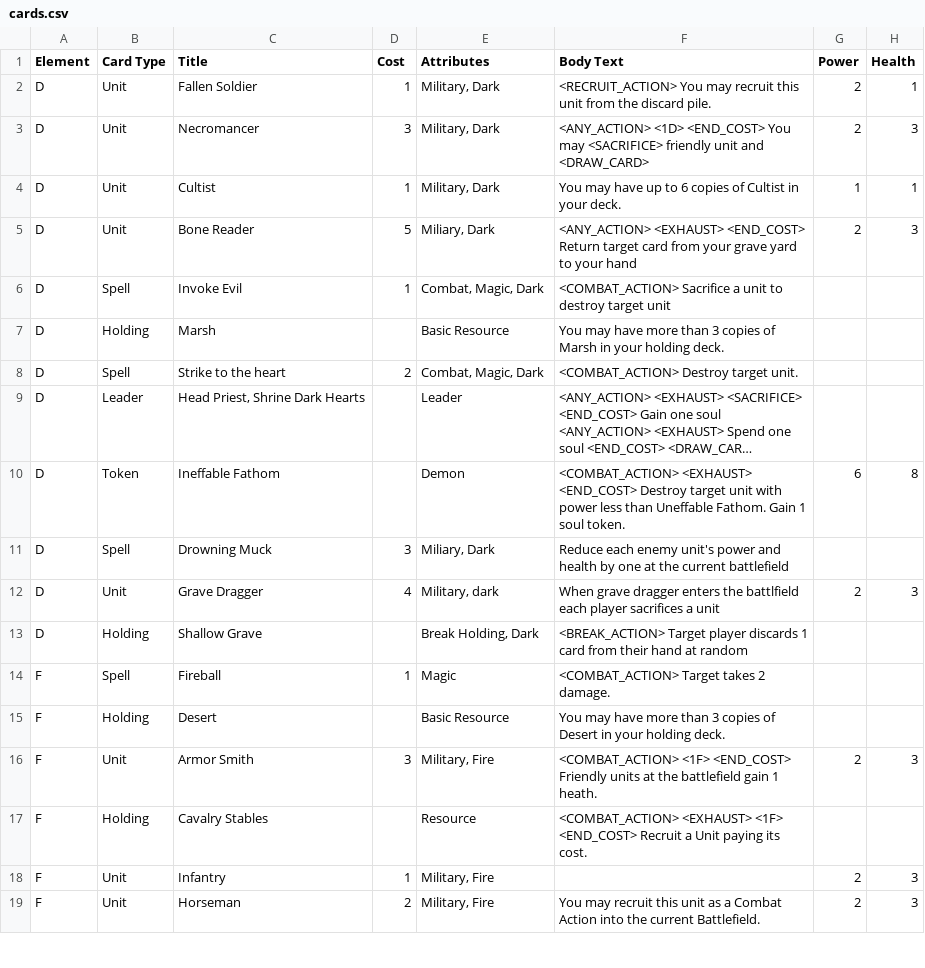
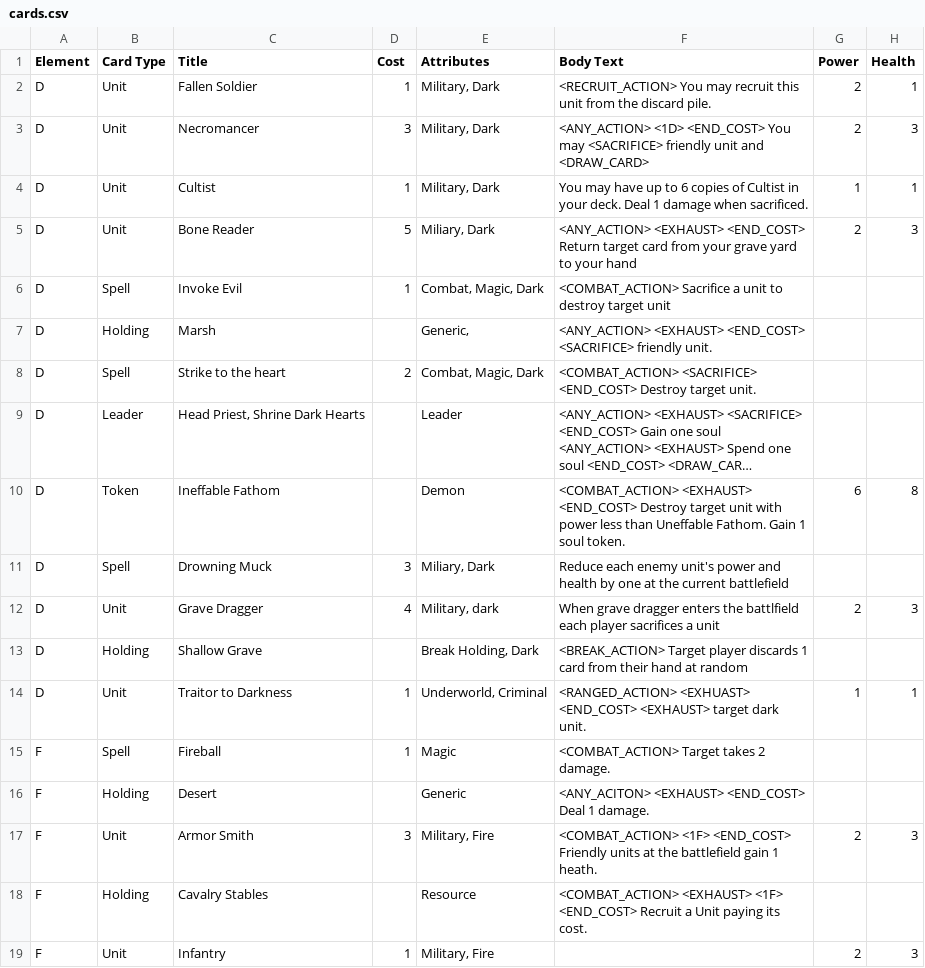
Before and after one commit to JSybrandt/card_game, a CSV file: cards.csv, drawn as a sheet; only a part is shown; the shorter side is filled out with more unchanged rows; long unchanged cells end in …; addresses are those after the commit; the diff covers the shown part only; the diff names each change by its address in the sheet, - before the commit and + after, or states it on an @@ line.

```diff
--- a/cards.csv
+++ b/cards.csv
-F4 (Body Text): …your deck.
+F4 (Body Text): …your deck. Deal 1 damage when sacrificed.
-E7 (Attributes): Basic Resource
+E7 (Attributes): Generic,
-F7 (Body Text): You may have more than 3 copies of Marsh in your holding deck.
+F7 (Body Text): <ANY_ACTION> <EXHAUST> <END_COST> <SACRIFICE> friendly unit.
-F8 (Body Text): <COMBAT_ACTION> Destroy target…
+F8 (Body Text): <COMBAT_ACTION> <SACRIFICE> <END_COST> Destroy target…
+row 14: D | Unit | Traitor to Darkness | 1 | Underworld, Criminal | <RANGED_ACTION> <EXHUAST> <END_COST> <EXHAUST> target dark unit. | 1 | 1
-E16 (Attributes): Basic Resource
+E16 (Attributes): Generic
-F16 (Body Text): You may have more than 3 copies of Desert in your holding deck.
+F16 (Body Text): <ANY_ACITON> <EXHAUST> <END_COST> Deal 1 damage.
```
Also changed, not shown: 17 added rows, 1 removed row, 4 moved rows and 11 edited cells elsewhere in this file.
